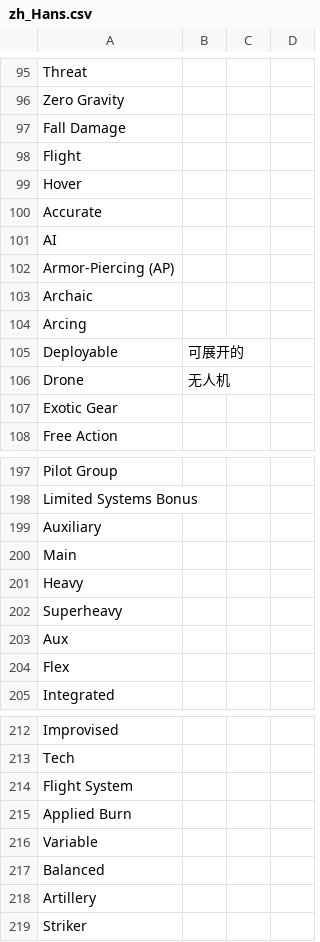
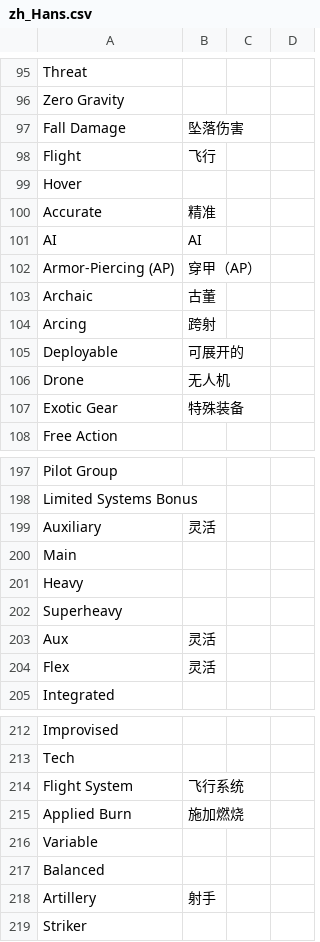
Before and after one commit to massif-press/compcon-locales, a CSV file: glossary/zh_Hans.csv, drawn as a sheet; only a part is shown, gaps mark what is left out; the diff covers the shown part only.

Commit message:
chore(l10n): update Chinese (Simplified Han script) translation
Translation: COMP/CON/Glossary
Language: Chinese (Simplified Han script)
Progress: 35.6% (81 of 227 strings)
Translate-URL: https://hosted.weblate.org/projects/compcon/glossary/zh_Hans/

```diff
--- a/glossary/zh_Hans.csv
+++ b/glossary/zh_Hans.csv
@@ -96,13 +96,13 @@
 "Zero Gravity","","",""
-"Fall Damage","","",""
-"Flight","","",""
+"Fall Damage","坠落伤害","",""
+"Flight","飞行","",""
 "Hover","","",""
-"Accurate","","",""
-"AI","","",""
-"Armor-Piercing (AP)","","",""
-"Archaic","","",""
-"Arcing","","",""
+"Accurate","精准","",""
+"AI","AI","",""
+"Armor-Piercing (AP)","穿甲（AP）","",""
+"Archaic","古董","",""
+"Arcing","跨射","",""
 "Deployable","可展开的","",""
 "Drone","无人机","",""
-"Exotic Gear","","",""
+"Exotic Gear","特殊装备","",""
 "Free Action","","",""
@@ -198,3 +198,3 @@
 "Limited Systems Bonus","","",""
-"Auxiliary","","",""
+"Auxiliary","灵活","",""
 "Main","","",""
@@ -202,4 +202,4 @@
 "Superheavy","","",""
-"Aux","","",""
-"Flex","","",""
+"Aux","灵活","",""
+"Flex","灵活","",""
 "Integrated","","",""
@@ -213,7 +213,7 @@
 "Tech","","",""
-"Flight System","","",""
-"Applied Burn","","",""
+"Flight System","飞行系统","",""
+"Applied Burn","施加燃烧","",""
 "Variable","","",""
 "Balanced","","",""
-"Artillery","","",""
+"Artillery","射手","",""
 "Striker","","",""
```
Also changed, not shown: 8 edited cells elsewhere in this file.
